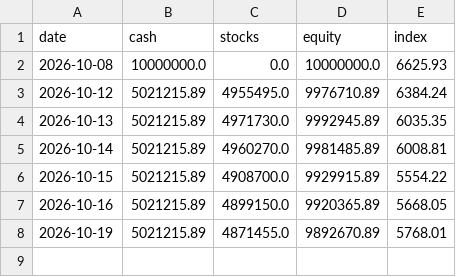
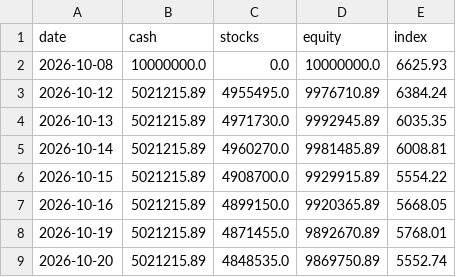
Before and after one commit to thd051130-crypto/-2easy-stock, a CSV file: paper/etf/equity.csv, drawn as a sheet.

```diff
--- a/paper/etf/equity.csv
+++ b/paper/etf/equity.csv
@@ -8 +8,2 @@ date,cash,stocks,equity,index
 2026-10-19,5021215.89,4871455.0,9892670.89,5768.01
+2026-10-20,5021215.89,4848535.0,9869750.89,5552.74
```
Also changed, not shown: paper/kr/equity.csv, paper/kr/picks.csv, 6 other files.
